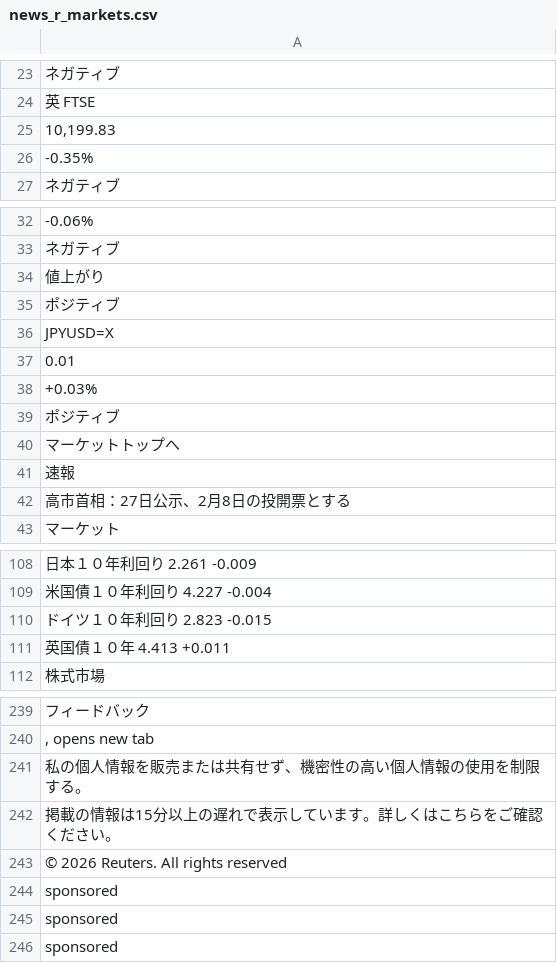
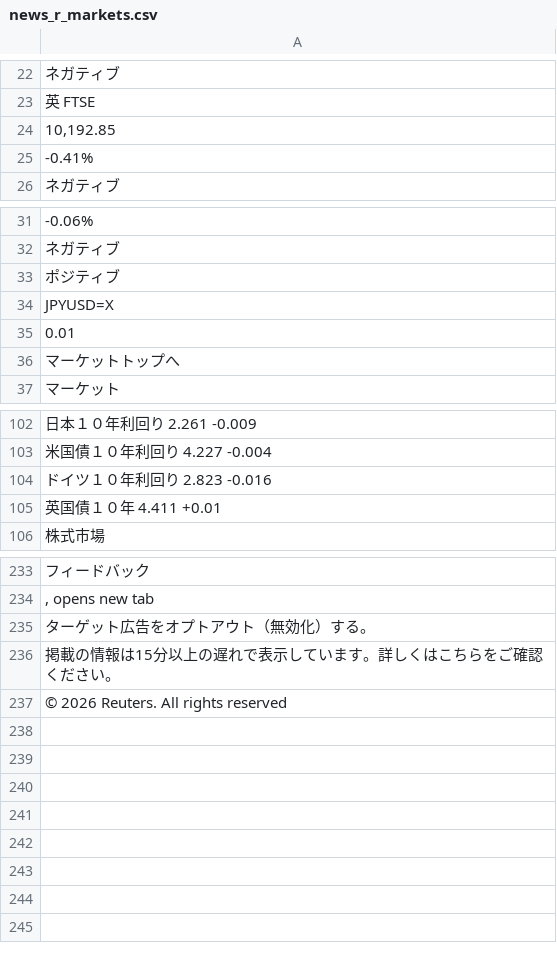
Before and after one commit to keroppa88/news, a CSV file: news_r_markets.csv, drawn as a sheet; only a part is shown, gaps mark what is left out; the diff covers the shown part only.

```diff
--- a/news_r_markets.csv
+++ b/news_r_markets.csv
@@ -24,4 +23,4 @@
 "英 FTSE"
-"10,199.83"
-"-0.35%"
+"10,192.85"
+"-0.41%"
 "ネガティブ"
@@ -33,3 +32,2 @@
 "ネガティブ"
-"値上がり"
 "ポジティブ"
@@ -37,7 +35,3 @@
 "0.01"
-"+0.03%"
-"ポジティブ"
 "マーケットトップへ"
-"速報"
-"高市首相：27日公示、2月8日の投開票とする"
 "マーケット"
@@ -109,4 +103,4 @@
 "米国債１０年利回り	4.227	-0.004"
-"ドイツ１０年利回り	2.823	-0.015"
-"英国債１０年	4.413	+0.011"
+"ドイツ１０年利回り	2.823	-0.016"
+"英国債１０年	4.411	+0.01"
 "株式市場"
@@ -240,7 +234,4 @@
 ", opens new tab"
-"私の個人情報を販売または共有せず、機密性の高い個人情報の使用を制限する。"
+"ターゲット広告をオプトアウト（無効化）する。"
 "掲載の情報は15分以上の遅れで表示しています。詳しくはこちらをご確認ください。"
 "© 2026 Reuters. All rights reserved"
-"sponsored"
-"sponsored"
-"sponsored"
```
Also changed, not shown: 1 removed row and 4 edited cells elsewhere in this file, news.csv, news_r_buisiness.csv, 7 other files.
